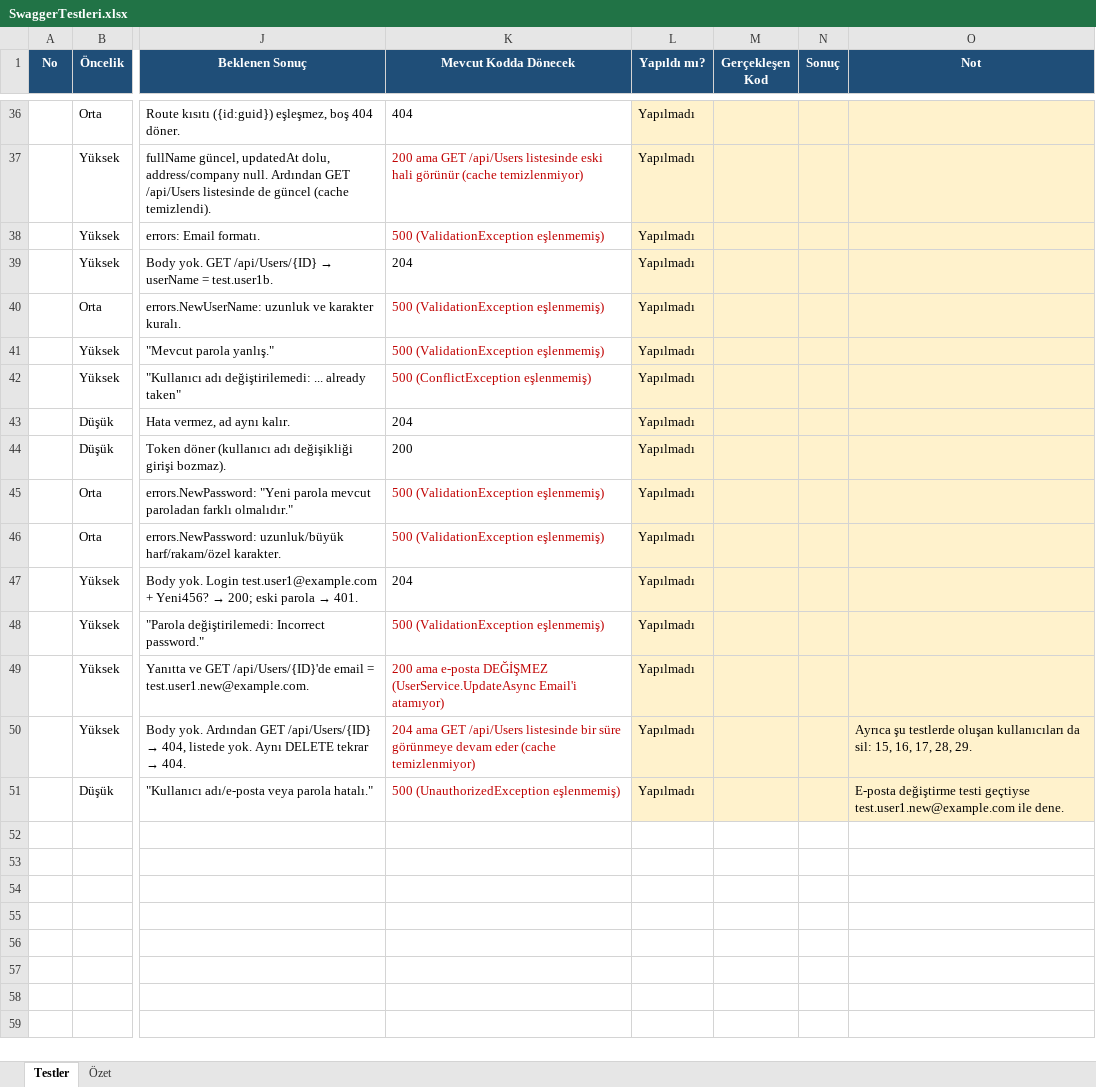
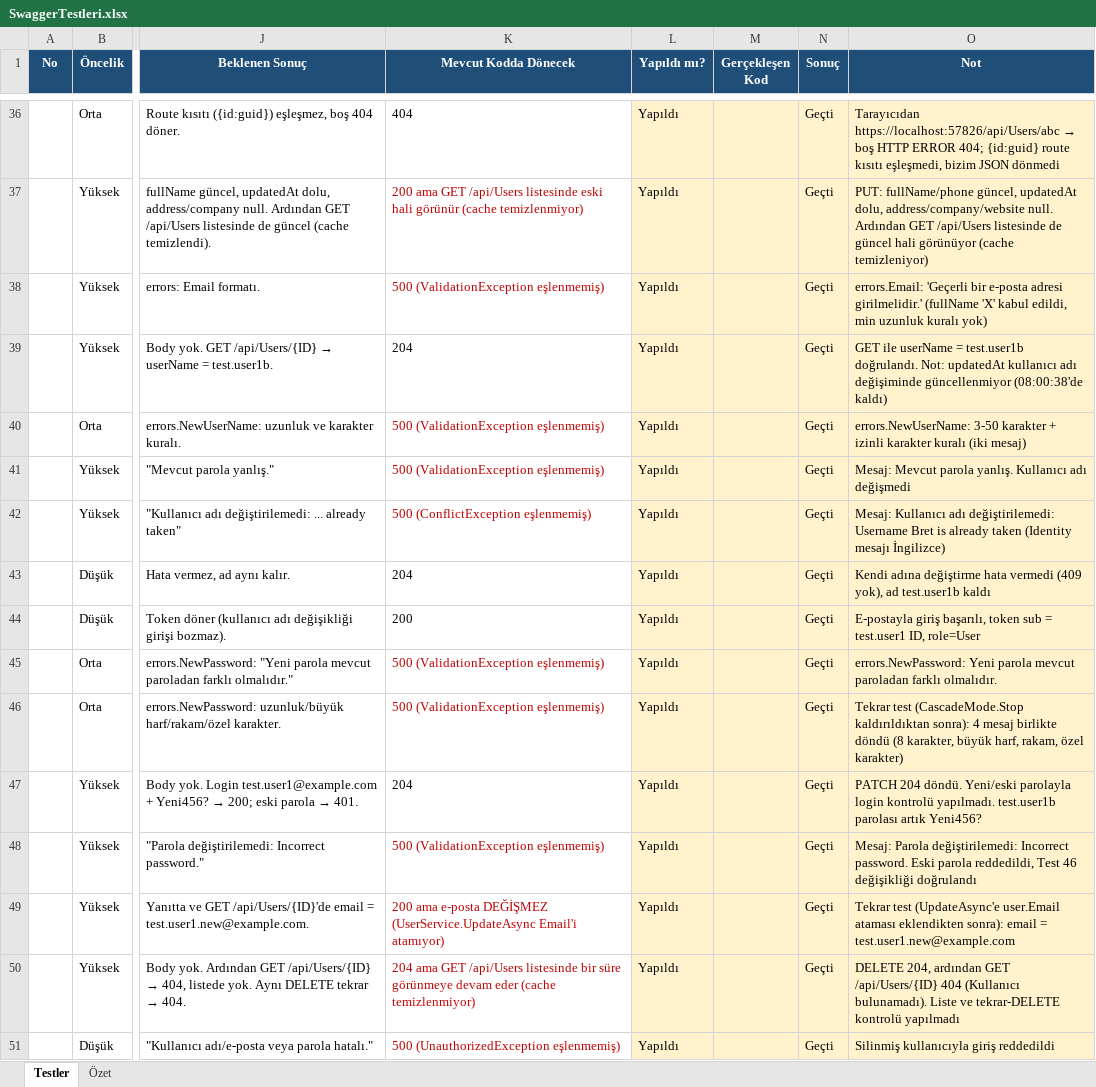
Before and after one commit to bgmcondo/UserManagementSolution, an Excel workbook: SwaggerTestleri.xlsx, sheet Testler, drawn as a sheet; only a part is shown, gaps mark what is left out; values as stored, in another font and other column widths than the file's, no borders; conditional formats not drawn; the diff covers the shown part only; the diff names each change by its address in the sheet, - before the commit and + after, or states it on an @@ line.

Commit message:
Güvenlik ve iş mantığı düzeltmeleri
- UsersController: [Authorize] eklendi, yönetim işlemleri sadece Admin'e açık; kullanıcı adı/parola değişikliği /me üzerinden, id token'dan alınıyor
- Swagger'a Bearer token (Authorize) desteği eklendi
- SignalR hub'ı yetki istiyor, token /hubs adreslerinde URL'den okunuyor
- Login lockout: 5 yanlış denemede hesap 15 dk kilitleniyor
- SecurityStamp token'a eklendi; parola/e-posta değişince eski token'lar reddediliyor (Redis cache'li kontrol)
- E-posta değişince EmailConfirmed ve SecurityStamp sıfırlanıyor
- Admin kendi hesabını silemiyor
- Middleware: ArgumentException artık 500, iç mesaj istemciye sızmıyor
- JWT SecretKey en az 32 byte, Issuer/Audience boş olamaz (açılışta kontrol)
- Model doğrulama hataları ortak hata formatında dönüyor

```diff
--- a/SwaggerTestleri.xlsx (sheet Testler)
+++ b/SwaggerTestleri.xlsx (sheet Testler)
-L36:L51 (Yapıldı mı?): Yapılmadı
+L36:L51 (Yapıldı mı?): Yapıldı
-N36:N51 (Sonuç): (empty)
+N36:N51 (Sonuç): Geçti
@@ O36 (Not): (empty) → Tarayıcıdan https://localhost:57826/api/Users/abc → boş HTTP ERROR 404; {id:guid} route kısıtı eşleşmedi, bizim JSON dönmedi @@
-O37 (Not): (empty)
+O37 (Not): PUT: fullName/phone güncel, updatedAt dolu, address/company/website null. Ardından GET /api/Users listesinde de güncel hali görünüyor (cache temizleniyor)
-O38 (Not): (empty)
+O38 (Not): errors.Email: 'Geçerli bir e-posta adresi girilmelidir.' (fullName 'X' kabul edildi, min uzunluk kuralı yok)
-O39 (Not): (empty)
+O39 (Not): GET ile userName = test.user1b doğrulandı. Not: updatedAt kullanıcı adı değişiminde güncellenmiyor (08:00:38'de kaldı)
-O40 (Not): (empty)
+O40 (Not): errors.NewUserName: 3-50 karakter + izinli karakter kuralı (iki mesaj)
-O41 (Not): (empty)
+O41 (Not): Mesaj: Mevcut parola yanlış. Kullanıcı adı değişmedi
-O42 (Not): (empty)
+O42 (Not): Mesaj: Kullanıcı adı değiştirilemedi: Username Bret is already taken (Identity mesajı İngilizce)
-O43 (Not): (empty)
+O43 (Not): Kendi adına değiştirme hata vermedi (409 yok), ad test.user1b kaldı
-O44 (Not): (empty)
+O44 (Not): E-postayla giriş başarılı, token sub = test.user1 ID, role=User
-O45 (Not): (empty)
+O45 (Not): errors.NewPassword: Yeni parola mevcut paroladan farklı olmalıdır.
-O46 (Not): (empty)
+O46 (Not): Tekrar test (CascadeMode.Stop kaldırıldıktan sonra): 4 mesaj birlikte döndü (8 karakter, büyük harf, rakam, özel karakter)
-O47 (Not): (empty)
+O47 (Not): PATCH 204 döndü. Yeni/eski parolayla login kontrolü yapılmadı. test.user1b parolası artık Yeni456?
-O48 (Not): (empty)
+O48 (Not): Mesaj: Parola değiştirilemedi: Incorrect password. Eski parola reddedildi, Test 46 değişikliği doğrulandı
-O49 (Not): (empty)
+O49 (Not): Tekrar test (UpdateAsync'e user.Email ataması eklendikten sonra): email = test.user1.new@example.com
-O50 (Not): Ayrıca şu testlerde oluşan kullanıcıları da sil: 15, 16, 17, 28, 29.
+O50 (Not): DELETE 204, ardından GET /api/Users/{ID} 404 (Kullanıcı bulunamadı). Liste ve tekrar-DELETE kontrolü yapılmadı
-O51 (Not): E-posta değiştirme testi geçtiyse test.user1.new@example.com ile dene.
+O51 (Not): Silinmiş kullanıcıyla giriş reddedildi
```
Also changed, not shown: 81 edited cells elsewhere in this sheet, 30 other files.
